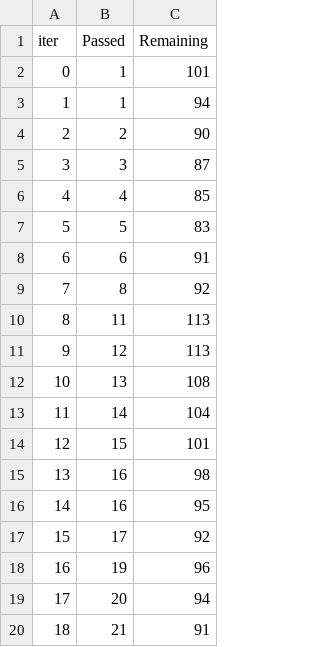
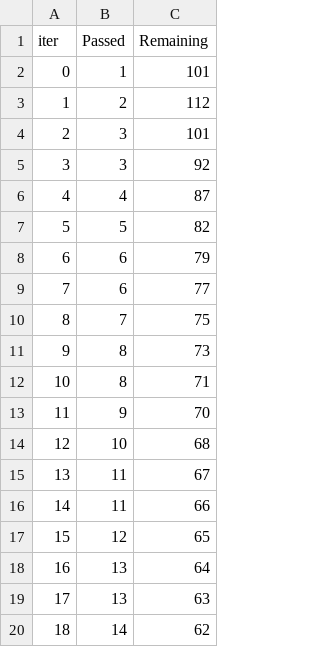
Before and after one commit to NikitaSingh13/ML-PROJECT, a TSV file: catboost_info/time_left.tsv, drawn as a sheet; only a part is shown; the diff covers the shown part only.

```diff
--- a/catboost_info/time_left.tsv
+++ b/catboost_info/time_left.tsv
@@ -2,19 +2,19 @@ iter	Passed	Remaining
 0	1	101
-1	1	94
-2	2	90
-3	3	87
-4	4	85
-5	5	83
-6	6	91
-7	8	92
-8	11	113
-9	12	113
-10	13	108
-11	14	104
-12	15	101
-13	16	98
-14	16	95
-15	17	92
-16	19	96
-17	20	94
-18	21	91
+1	2	112
+2	3	101
+3	3	92
+4	4	87
+5	5	82
+6	6	79
+7	6	77
+8	7	75
+9	8	73
+10	8	71
+11	9	70
+12	10	68
+13	11	67
+14	11	66
+15	12	65
+16	13	64
+17	13	63
+18	14	62
```
Also changed, not shown: 161 edited cells elsewhere in this file, 14 other files.
